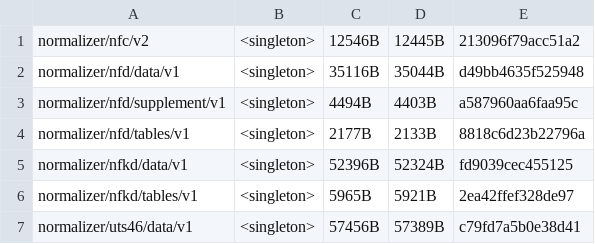
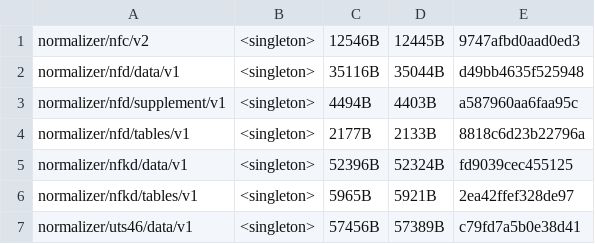
Before and after one commit to unicode-org/icu4x, a CSV file: provider/data/normalizer/fingerprints.csv, drawn as a sheet.

Commit message:
Fix typos

```diff
--- a/provider/data/normalizer/fingerprints.csv
+++ b/provider/data/normalizer/fingerprints.csv
@@ -1,2 +1,2 @@
-normalizer/nfc/v2, <singleton>, 12546B, 12445B, 213096f79acc51a2
+normalizer/nfc/v2, <singleton>, 12546B, 12445B, 9747afbd0aad0ed3
 normalizer/nfd/data/v1, <singleton>, 35116B, 35044B, d49bb4635f525948
```
Also changed, not shown: 4 other files.
